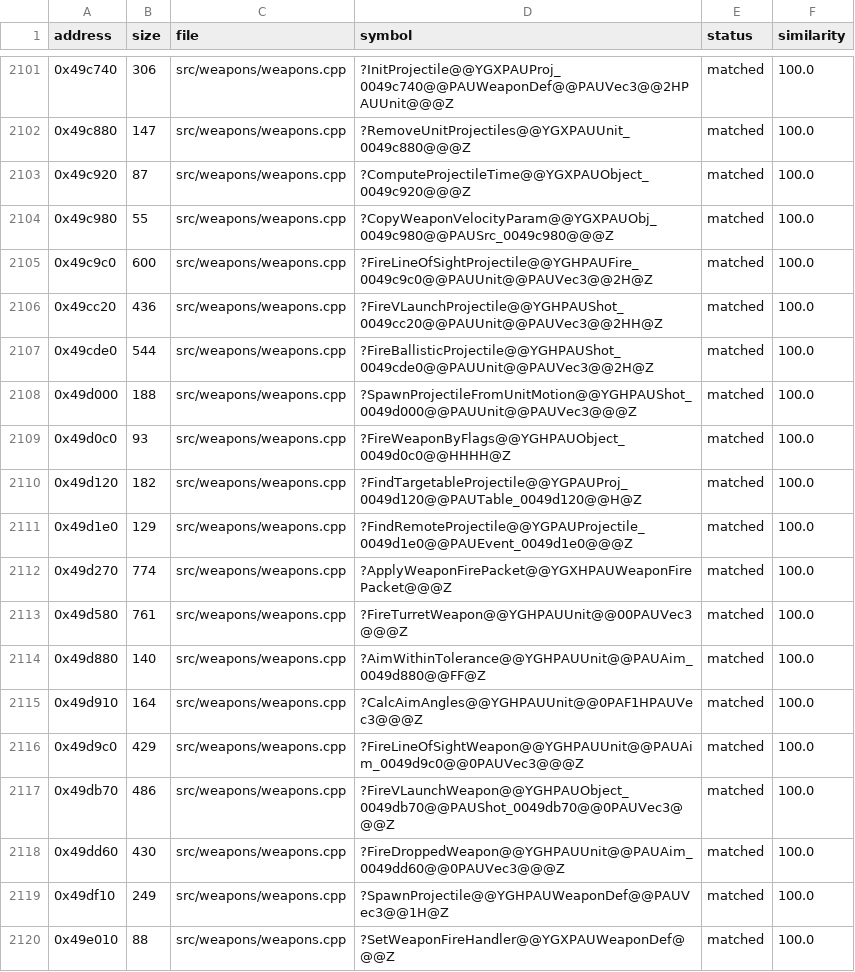
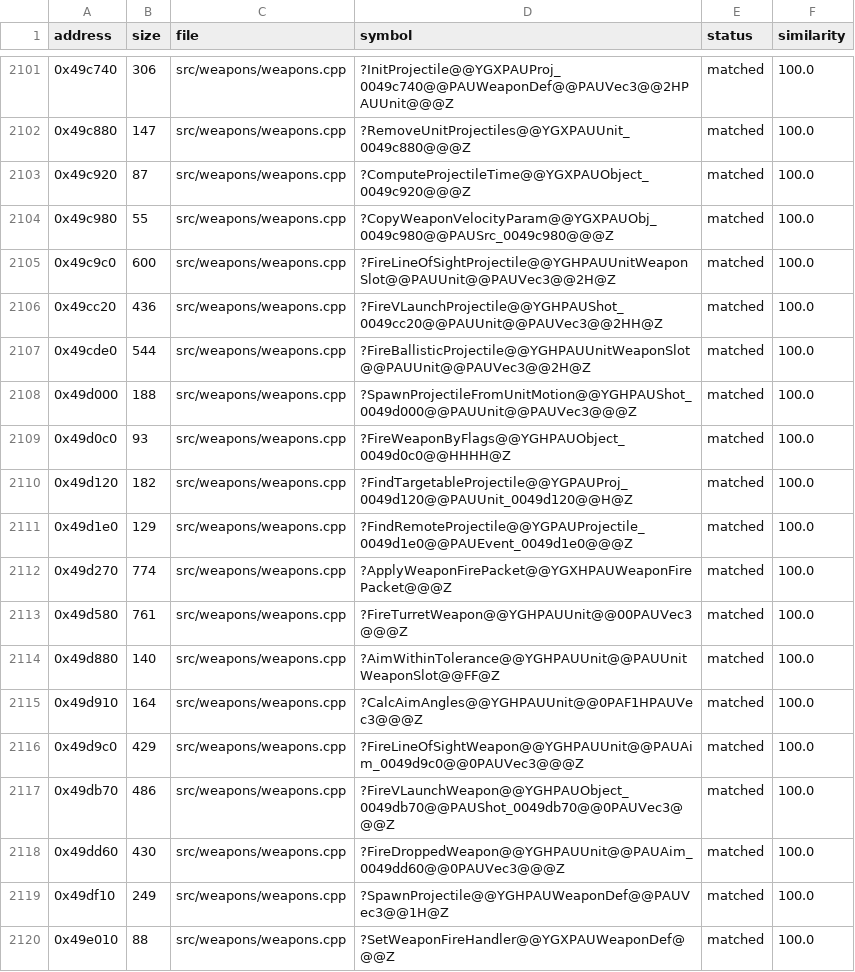
Before and after one commit to HectorBailey/byte-tactics, a CSV file: data/progress.csv, drawn as a sheet; only a part is shown, gaps mark what is left out.

Commit message:
Refactor: Put weapon slot views on the header (#7233)
* Refactor: Name two views in the weapons file

* Refactor: Put weapon slot views on the header

```diff
--- a/data/progress.csv
+++ b/data/progress.csv
@@ -2104,8 +2104,8 @@ address,size,file,symbol,status,similarity
 0x49c980,55,src/weapons/weapons.cpp,?CopyWeaponVelocityParam@@YGXPAUObj_0049c980@@PAUSrc_0049c980@@@Z,matched,100.0
-0x49c9c0,600,src/weapons/weapons.cpp,?FireLineOfSightProjectile@@YGHPAUFire_0049c9c0@@PAUUnit@@PAUVec3@@2H@Z,matched,100.0
+0x49c9c0,600,src/weapons/weapons.cpp,?FireLineOfSightProjectile@@YGHPAUUnitWeaponSlot@@PAUUnit@@PAUVec3@@2H@Z,matched,100.0
 0x49cc20,436,src/weapons/weapons.cpp,?FireVLaunchProjectile@@YGHPAUShot_0049cc20@@PAUUnit@@PAUVec3@@2HH@Z,matched,100.0
-0x49cde0,544,src/weapons/weapons.cpp,?FireBallisticProjectile@@YGHPAUShot_0049cde0@@PAUUnit@@PAUVec3@@2H@Z,matched,100.0
+0x49cde0,544,src/weapons/weapons.cpp,?FireBallisticProjectile@@YGHPAUUnitWeaponSlot@@PAUUnit@@PAUVec3@@2H@Z,matched,100.0
 0x49d000,188,src/weapons/weapons.cpp,?SpawnProjectileFromUnitMotion@@YGHPAUShot_0049d000@@PAUUnit@@PAUVec3@@@Z,matched,100.0
 0x49d0c0,93,src/weapons/weapons.cpp,?FireWeaponByFlags@@YGHPAUObject_0049d0c0@@HHHH@Z,matched,100.0
-0x49d120,182,src/weapons/weapons.cpp,?FindTargetableProjectile@@YGPAUProj_0049d120@@PAUTable_0049d120@@H@Z,matched,100.0
+0x49d120,182,src/weapons/weapons.cpp,?FindTargetableProjectile@@YGPAUProj_0049d120@@PAUUnit_0049d120@@H@Z,matched,100.0
 0x49d1e0,129,src/weapons/weapons.cpp,?FindRemoteProjectile@@YGPAUProjectile_0049d1e0@@PAUEvent_0049d1e0@@@Z,matched,100.0
@@ -2113,3 +2113,3 @@ address,size,file,symbol,status,similarity
 0x49d580,761,src/weapons/weapons.cpp,?FireTurretWeapon@@YGHPAUUnit@@00PAUVec3@@@Z,matched,100.0
-0x49d880,140,src/weapons/weapons.cpp,?AimWithinTolerance@@YGHPAUUnit@@PAUAim_0049d880@@FF@Z,matched,100.0
+0x49d880,140,src/weapons/weapons.cpp,?AimWithinTolerance@@YGHPAUUnit@@PAUUnitWeaponSlot@@FF@Z,matched,100.0
 0x49d910,164,src/weapons/weapons.cpp,?CalcAimAngles@@YGHPAUUnit@@0PAF1HPAUVec3@@@Z,matched,100.0
```
Also changed, not shown: 1 other file.
